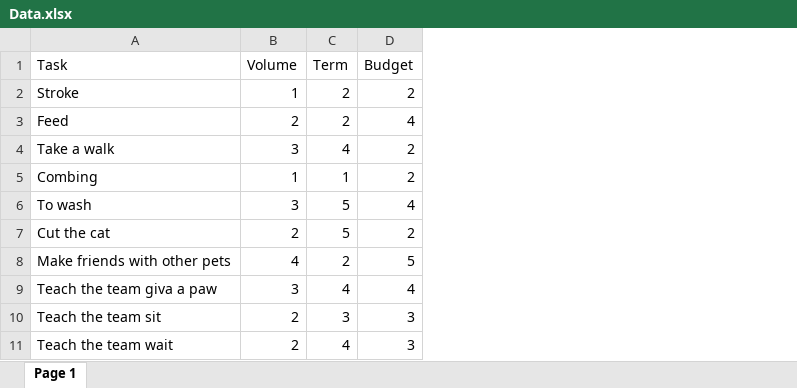
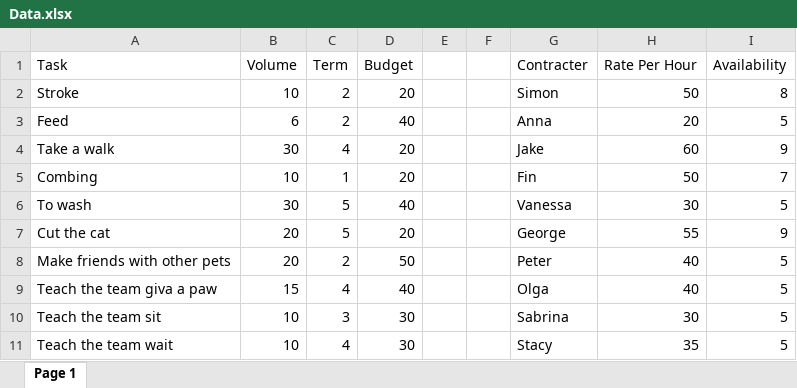
Before and after one commit to sofaneponi/Practice, an Excel workbook: HowToExcel/bin/Debug/netcoreapp3.1/Data.xlsx, sheet Page 1, drawn as a sheet; values as stored, in another font and other column widths than the file's, no borders; the diff names each change by its address in the sheet, - before the commit and + after, or states it on an @@ line.

```diff
--- a/HowToExcel/bin/Debug/netcoreapp3.1/Data.xlsx (sheet Page 1)
+++ b/HowToExcel/bin/Debug/netcoreapp3.1/Data.xlsx (sheet Page 1)
+column E, empty
+column F, empty
+column G (Contracter), rows 2-11: Simon | Anna | Jake | Fin | Vanessa | George | Peter | Olga | Sabrina | Stacy
+column H (Rate Per Hour), rows 2-11: 50 | 20 | 60 | 50 | 30 | 55 | 40 | 40 | 30 | 35
+column I (Availability), rows 2-11: 8 | 5 | 9 | 7 | 5 | 9 | 5 | 5 | 5 | 5
-B2 (Volume): 1
+B2 (Volume): 10
-D2 (Budget): 2
+D2 (Budget): 20
-B3 (Volume): 2
+B3 (Volume): 6
-D3 (Budget): 4
+D3 (Budget): 40
-B4 (Volume): 3
+B4 (Volume): 30
-D4:D5 (Budget): 2
+D4:D5 (Budget): 20
-B5 (Volume): 1
+B5 (Volume): 10
-B6 (Volume): 3
+B6 (Volume): 30
-D6 (Budget): 4
+D6 (Budget): 40
-B7 (Volume): 2
+B7 (Volume): 20
-D7 (Budget): 2
+D7 (Budget): 20
-B8 (Volume): 4
+B8 (Volume): 20
-D8 (Budget): 5
+D8 (Budget): 50
-B9 (Volume): 3
+B9 (Volume): 15
-D9 (Budget): 4
+D9 (Budget): 40
-B10:B11 (Volume): 2
+B10:B11 (Volume): 10
-D10:D11 (Budget): 3
+D10:D11 (Budget): 30
```
Also changed, not shown: 13 other files.
